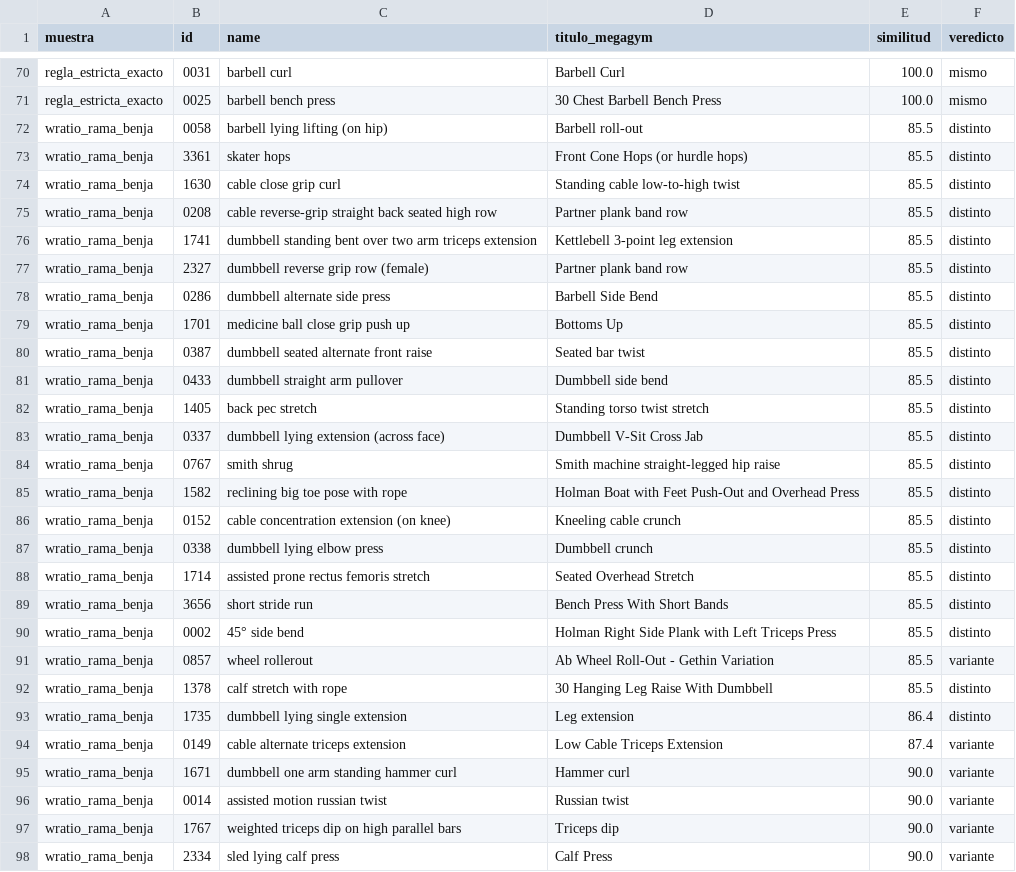
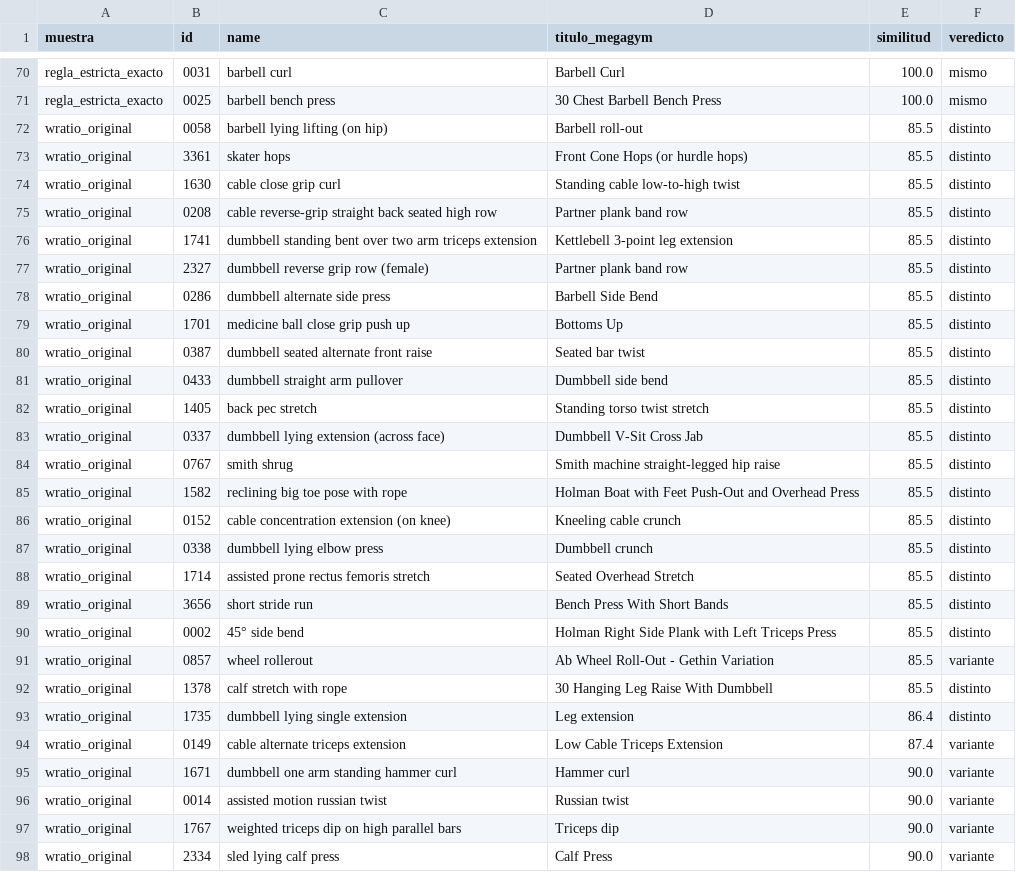
Before and after one commit to Unknumb/proyecto_gym, a CSV file: data/01_raw/megagym_match_validacion_manual.csv, drawn as a sheet; only a part is shown, gaps mark what is left out; the diff covers the shown part only.

Commit message:
refactor(eda): renombrar la etiqueta wratio_rama_benja a wratio_original
Reejecuta el notebook de EDA y regenera la figura de emparejamiento.

```diff
--- a/data/01_raw/megagym_match_validacion_manual.csv
+++ b/data/01_raw/megagym_match_validacion_manual.csv
@@ -71,28 +71,28 @@ regla_estricta_exacto,0031,barbell curl,Barbell Curl,100.0,mismo
 regla_estricta_exacto,0025,barbell bench press,30 Chest Barbell Bench Press,100.0,mismo
-wratio_rama_benja,0058,barbell lying lifting (on hip),Barbell roll-out,85.5,distinto
-wratio_rama_benja,3361,skater hops,Front Cone Hops (or hurdle hops),85.5,distinto
-wratio_rama_benja,1630,cable close grip curl,Standing cable low-to-high twist,85.5,distinto
-wratio_rama_benja,0208,cable reverse-grip straight back seated high row,Partner plank band row,85.5,distinto
-wratio_rama_benja,1741,dumbbell standing bent over two arm triceps extension,Kettlebell 3-point leg extension,85.5,distinto
-wratio_rama_benja,2327,dumbbell reverse grip row (female),Partner plank band row,85.5,distinto
-wratio_rama_benja,0286,dumbbell alternate side press,Barbell Side Bend,85.5,distinto
-wratio_rama_benja,1701,medicine ball close grip push up,Bottoms Up,85.5,distinto
-wratio_rama_benja,0387,dumbbell seated alternate front raise,Seated bar twist,85.5,distinto
-wratio_rama_benja,0433,dumbbell straight arm pullover,Dumbbell side bend,85.5,distinto
-wratio_rama_benja,1405,back pec stretch,Standing torso twist stretch,85.5,distinto
-wratio_rama_benja,0337,dumbbell lying extension (across face),Dumbbell V-Sit Cross Jab,85.5,distinto
-wratio_rama_benja,0767,smith shrug,Smith machine straight-legged hip raise,85.5,distinto
-wratio_rama_benja,1582,reclining big toe pose with rope,Holman Boat with Feet Push-Out and Overhead Press,85.5,distinto
-wratio_rama_benja,0152,cable concentration extension (on knee),Kneeling cable crunch,85.5,distinto
-wratio_rama_benja,0338,dumbbell lying elbow press,Dumbbell crunch,85.5,distinto
-wratio_rama_benja,1714,assisted prone rectus femoris stretch,Seated Overhead Stretch,85.5,distinto
-wratio_rama_benja,3656,short stride run,Bench Press With Short Bands,85.5,distinto
-wratio_rama_benja,0002,45° side bend,Holman Right Side Plank with Left Triceps Press,85.5,distinto
-wratio_rama_benja,0857,wheel rollerout,Ab Wheel Roll-Out - Gethin Variation,85.5,variante
-wratio_rama_benja,1378,calf stretch with rope,30 Hanging Leg Raise With Dumbbell,85.5,distinto
-wratio_rama_benja,1735,dumbbell lying single extension,Leg extension,86.4,distinto
-wratio_rama_benja,0149,cable alternate triceps extension,Low Cable Triceps Extension,87.4,variante
-wratio_rama_benja,1671,dumbbell one arm standing hammer curl,Hammer curl,90.0,variante
-wratio_rama_benja,0014,assisted motion russian twist,Russian twist,90.0,variante
-wratio_rama_benja,1767,weighted triceps dip on high parallel bars,Triceps dip,90.0,variante
-wratio_rama_benja,2334,sled lying calf press,Calf Press,90.0,variante
+wratio_original,0058,barbell lying lifting (on hip),Barbell roll-out,85.5,distinto
+wratio_original,3361,skater hops,Front Cone Hops (or hurdle hops),85.5,distinto
+wratio_original,1630,cable close grip curl,Standing cable low-to-high twist,85.5,distinto
+wratio_original,0208,cable reverse-grip straight back seated high row,Partner plank band row,85.5,distinto
+wratio_original,1741,dumbbell standing bent over two arm triceps extension,Kettlebell 3-point leg extension,85.5,distinto
+wratio_original,2327,dumbbell reverse grip row (female),Partner plank band row,85.5,distinto
+wratio_original,0286,dumbbell alternate side press,Barbell Side Bend,85.5,distinto
+wratio_original,1701,medicine ball close grip push up,Bottoms Up,85.5,distinto
+wratio_original,0387,dumbbell seated alternate front raise,Seated bar twist,85.5,distinto
+wratio_original,0433,dumbbell straight arm pullover,Dumbbell side bend,85.5,distinto
+wratio_original,1405,back pec stretch,Standing torso twist stretch,85.5,distinto
+wratio_original,0337,dumbbell lying extension (across face),Dumbbell V-Sit Cross Jab,85.5,distinto
+wratio_original,0767,smith shrug,Smith machine straight-legged hip raise,85.5,distinto
+wratio_original,1582,reclining big toe pose with rope,Holman Boat with Feet Push-Out and Overhead Press,85.5,distinto
+wratio_original,0152,cable concentration extension (on knee),Kneeling cable crunch,85.5,distinto
+wratio_original,0338,dumbbell lying elbow press,Dumbbell crunch,85.5,distinto
+wratio_original,1714,assisted prone rectus femoris stretch,Seated Overhead Stretch,85.5,distinto
+wratio_original,3656,short stride run,Bench Press With Short Bands,85.5,distinto
+wratio_original,0002,45° side bend,Holman Right Side Plank with Left Triceps Press,85.5,distinto
+wratio_original,0857,wheel rollerout,Ab Wheel Roll-Out - Gethin Variation,85.5,variante
+wratio_original,1378,calf stretch with rope,30 Hanging Leg Raise With Dumbbell,85.5,distinto
+wratio_original,1735,dumbbell lying single extension,Leg extension,86.4,distinto
+wratio_original,0149,cable alternate triceps extension,Low Cable Triceps Extension,87.4,variante
+wratio_original,1671,dumbbell one arm standing hammer curl,Hammer curl,90.0,variante
+wratio_original,0014,assisted motion russian twist,Russian twist,90.0,variante
+wratio_original,1767,weighted triceps dip on high parallel bars,Triceps dip,90.0,variante
+wratio_original,2334,sled lying calf press,Calf Press,90.0,variante
```
Also changed, not shown: 23 edited cells elsewhere in this file, 2 other files.
